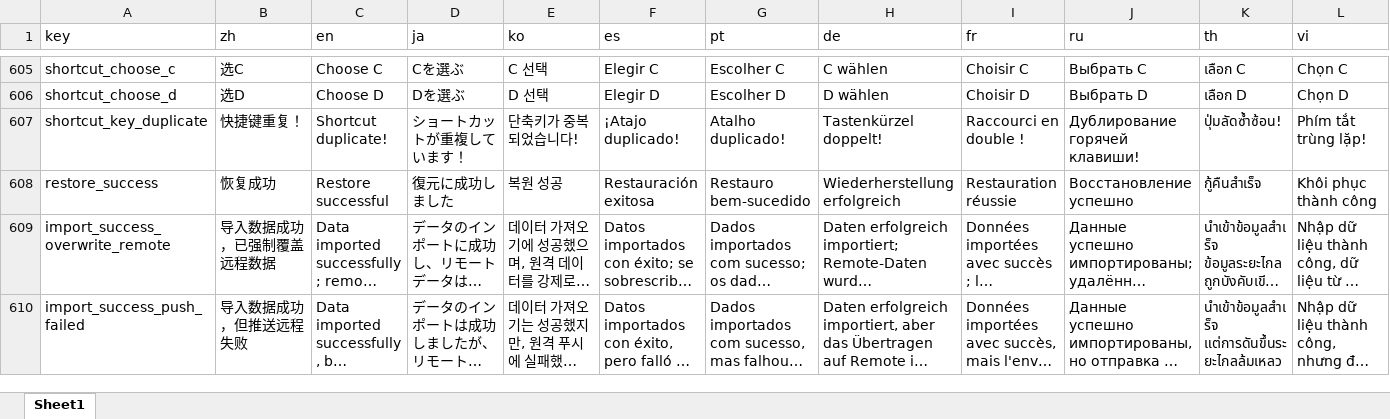
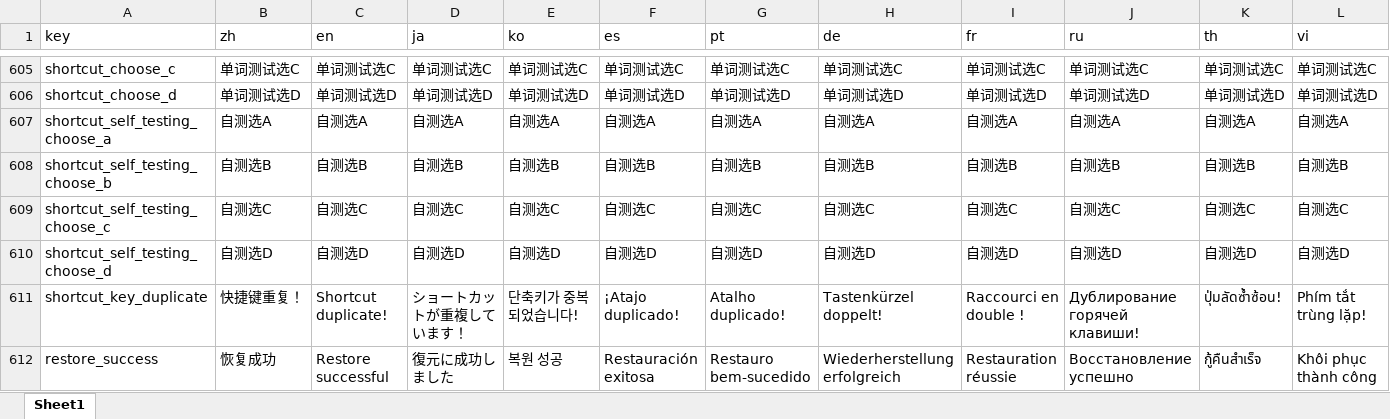
Before and after one commit to zyronon/TypeWords, an Excel workbook: apps/nuxt/i18n/i18n.xlsx, sheet Sheet1, drawn as a sheet; only a part is shown, gaps mark what is left out; the shorter side is filled out with more unchanged rows; long unchanged cells end in …; values as stored, in another font and other column widths than the file's, no borders; rows hold the shown columns only; the diff covers the shown part only; the diff names each change by its address in the sheet, - before the commit and + after, or states it on an @@ line.

```diff
--- a/apps/nuxt/i18n/i18n.xlsx (sheet Sheet1)
+++ b/apps/nuxt/i18n/i18n.xlsx (sheet Sheet1)
-B605 (zh): 选C
+B605 (zh): 单词测试选C
-C605 (en): Choose C
+C605 (en): 单词测试选C
-D605 (ja): Cを選ぶ
+D605 (ja): 单词测试选C
-E605 (ko): C 선택
+E605 (ko): 单词测试选C
-F605 (es): Elegir C
+F605 (es): 单词测试选C
-G605 (pt): Escolher C
+G605 (pt): 单词测试选C
-H605 (de): C wählen
+H605 (de): 单词测试选C
-I605 (fr): Choisir C
+I605 (fr): 单词测试选C
-J605 (ru): Выбрать C
+J605 (ru): 单词测试选C
-K605 (th): เลือก C
+K605 (th): 单词测试选C
-L605 (vi): Chọn C
+L605 (vi): 单词测试选C
-B606 (zh): 选D
+B606 (zh): 单词测试选D
-C606 (en): Choose D
+C606 (en): 单词测试选D
-D606 (ja): Dを選ぶ
+D606 (ja): 单词测试选D
-E606 (ko): D 선택
+E606 (ko): 单词测试选D
-F606 (es): Elegir D
+F606 (es): 单词测试选D
-G606 (pt): Escolher D
+G606 (pt): 单词测试选D
-H606 (de): D wählen
+H606 (de): 单词测试选D
-I606 (fr): Choisir D
+I606 (fr): 单词测试选D
-J606 (ru): Выбрать D
+J606 (ru): 单词测试选D
-K606 (th): เลือก D
+K606 (th): 单词测试选D
-L606 (vi): Chọn D
+L606 (vi): 单词测试选D
+row 607: shortcut_self_testing_choose_a | 自测选A | 自测选A | 自测选A | 自测选A | 自测选A | 自测选A | 自测选A | 自测选A | 自测选A | 自测选A | 自测选A
+row 608: shortcut_self_testing_choose_b | 自测选B | 自测选B | 自测选B | 自测选B | 自测选B | 自测选B | 自测选B | 自测选B | 自测选B | 自测选B | 自测选B
+row 609: shortcut_self_testing_choose_c | 自测选C | 自测选C | 自测选C | 自测选C | 自测选C | 自测选C | 自测选C | 自测选C | 自测选C | 自测选C | 自测选C
+row 610: shortcut_self_testing_choose_d | 自测选D | 自测选D | 自测选D | 自测选D | 自测选D | 自测选D | 自测选D | 自测选D | 自测选D | 自测选D | 自测选D
```
Also changed, not shown: 34 edited cells elsewhere in this sheet, 31 other files.
